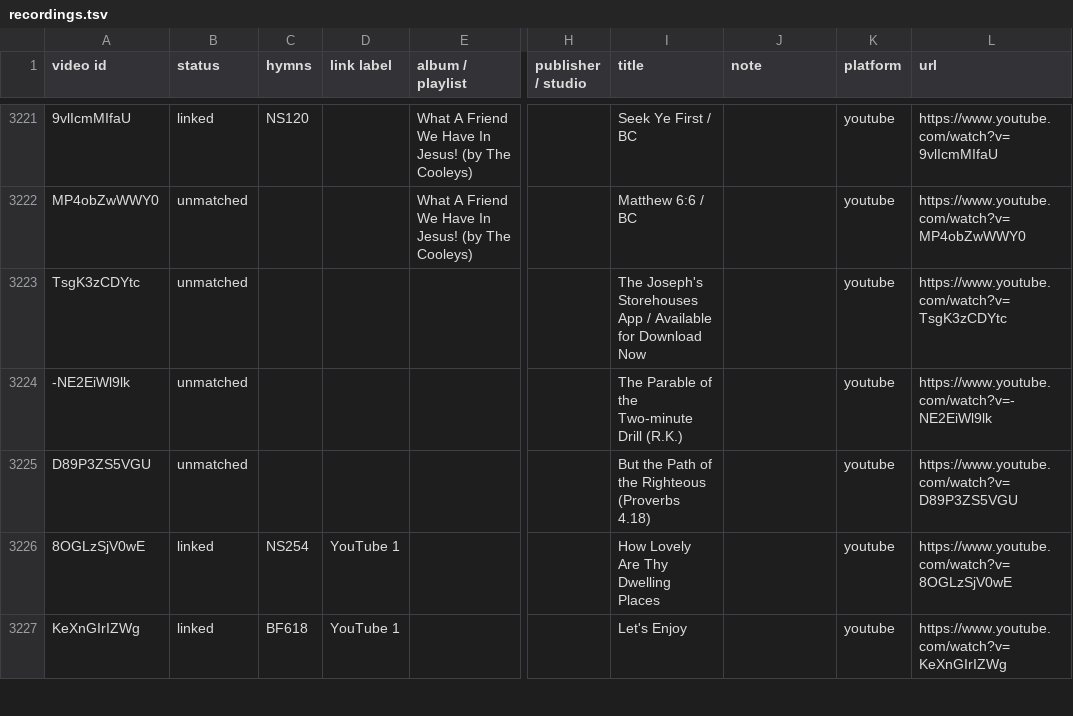
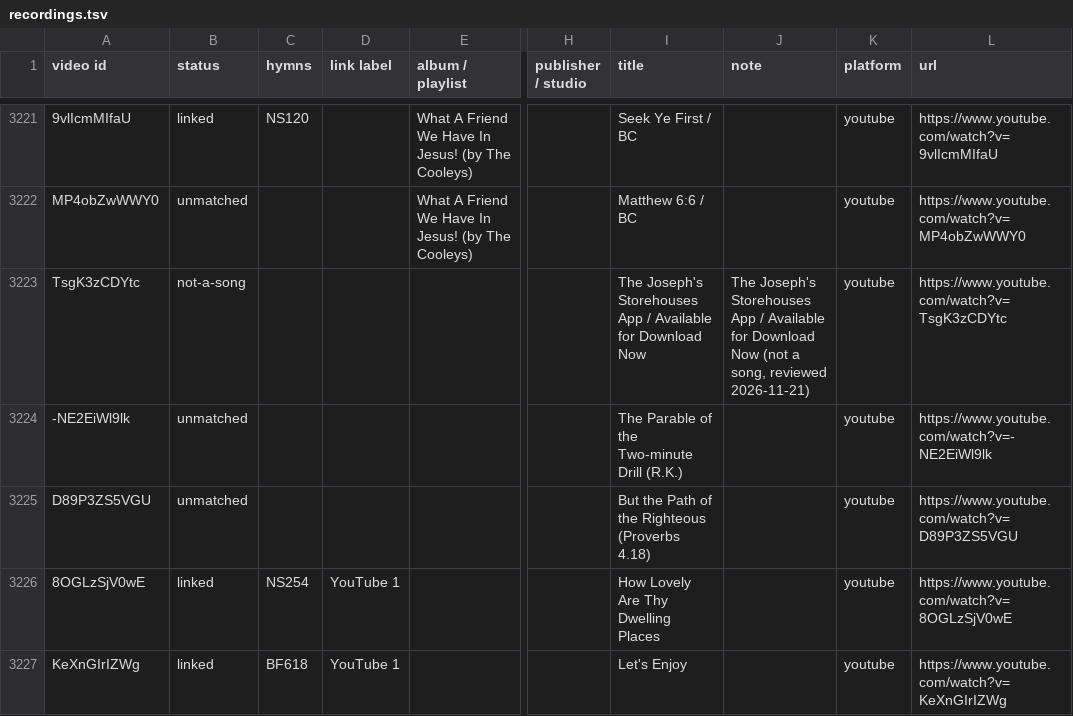
Before and after one commit to lemuelinchrist/hymnsforandroid, a TSV file: tools/youtube-monitor/recordings.tsv, drawn as a sheet; only a part is shown, gaps mark what is left out; the diff covers the shown part only; the diff names each change by its address in the sheet, - before the commit and + after, or states it on an @@ line.

```diff
--- a/tools/youtube-monitor/recordings.tsv
+++ b/tools/youtube-monitor/recordings.tsv
-B3223 (status): unmatched
+B3223 (status): not-a-song
-J3223 (note): (empty)
+J3223 (note): The Joseph's Storehouses App / Available for Download Now (not a song, reviewed 2026-11-21)
```
Also changed, not shown: 74 edited cells elsewhere in this file, tools/youtube-monitor/josephs_known.tsv, 4 other files.
